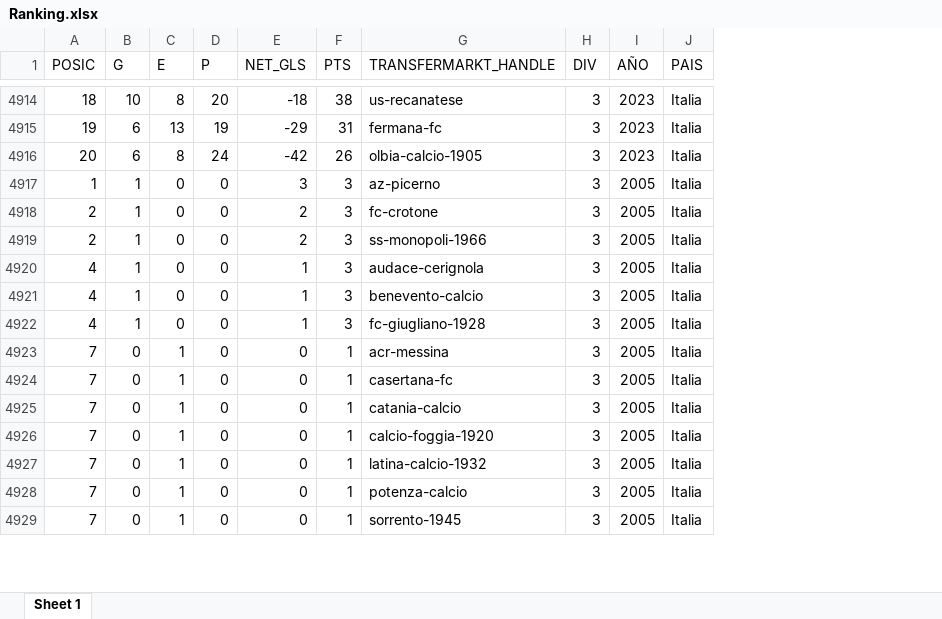
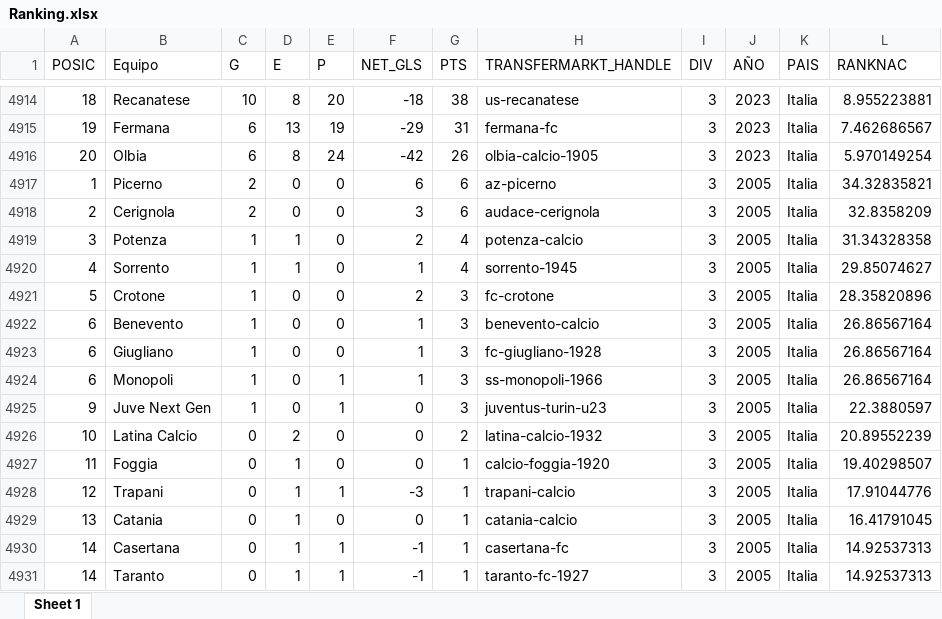
Before and after one commit to carlos-gomeztorres/TFG, an Excel workbook: data/raw/Ranking.xlsx, sheet Sheet 1, drawn as a sheet; only a part is shown, gaps mark what is left out; values as stored, in another font and other column widths than the file's, no borders; removed rows and columns are numbered as before the commit, all else as after; the diff covers the shown part only; the diff names each change by its address in the sheet, - before the commit and + after, or states it on an @@ line.

```diff
--- a/data/raw/Ranking.xlsx (sheet Sheet 1)
+++ b/data/raw/Ranking.xlsx (sheet Sheet 1)
+column B (Equipo), rows 4914-4920: Recanatese | Fermana | Olbia | Picerno | Cerignola | Potenza | Sorrento; rows 4922-4923: Benevento | Giugliano; rows 4926-4931: Latina Calcio | Foggia | Trapani | Catania | Casertana | Taranto
+column L (RANKNAC), rows 4914-4920: 8.955223881 | 7.462686567 | 5.970149254 | 34.32835821 | 32.8358209 | 31.34328358 | 29.85074627; rows 4922-4923: 26.86567164 | 26.86567164; rows 4926-4931: 20.89552239 | 19.40298507 | 17.91044776 | 16.41791045 | 14.92537313 | 14.92537313
-C4917:C4918 (G): 1
+C4917:C4918 (G): 2
-F4917 (NET_GLS): 3
+F4917 (NET_GLS): 6
-G4917:G4918 (PTS): 3
+G4917:G4918 (PTS): 6
-F4918 (NET_GLS): 2
+F4918 (NET_GLS): 3
-H4918 (TRANSFERMARKT_HANDLE): fc-crotone
+H4918 (TRANSFERMARKT_HANDLE): audace-cerignola
-A4919 (POSIC): 2
+A4919 (POSIC): 3
-D4919:D4920 (E): 0
+D4919:D4920 (E): 1
-G4919:G4920 (PTS): 3
+G4919:G4920 (PTS): 4
-H4919 (TRANSFERMARKT_HANDLE): ss-monopoli-1966
+H4919 (TRANSFERMARKT_HANDLE): potenza-calcio
-H4920 (TRANSFERMARKT_HANDLE): audace-cerignola
+H4920 (TRANSFERMARKT_HANDLE): sorrento-1945
+row 4921: 5 | Crotone | 1 | 0 | 0 | 2 | 3 | fc-crotone | 3 | 2005 | Italia | 28.35820896
-A4922:A4923 (POSIC): 4
+A4922:A4923 (POSIC): 6
+row 4924: 6 | Monopoli | 1 | 0 | 1 | 1 | 3 | ss-monopoli-1966 | 3 | 2005 | Italia | 26.86567164
+row 4925: 9 | Juve Next Gen | 1 | 0 | 1 | 0 | 3 | juventus-turin-u23 | 3 | 2005 | Italia | 22.3880597
-A4926 (POSIC): 7
+A4926 (POSIC): 10
-D4926 (E): 1
+D4926 (E): 2
-G4926 (PTS): 1
+G4926 (PTS): 2
-H4926 (TRANSFERMARKT_HANDLE): acr-messina
+H4926 (TRANSFERMARKT_HANDLE): latina-calcio-1932
-A4927 (POSIC): 7
+A4927 (POSIC): 11
-H4927 (TRANSFERMARKT_HANDLE): casertana-fc
+H4927 (TRANSFERMARKT_HANDLE): calcio-foggia-1920
-A4928 (POSIC): 7
+A4928 (POSIC): 12
-E4928 (P): 0
+E4928 (P): 1
-F4928 (NET_GLS): 0
+F4928 (NET_GLS): -3
-H4928 (TRANSFERMARKT_HANDLE): catania-calcio
+H4928 (TRANSFERMARKT_HANDLE): trapani-calcio
-row 4926: 7 | 0 | 1 | 0 | 0 | 1 | calcio-foggia-1920 | 3 | 2005 | Italia
-A4929 (POSIC): 7
+A4929 (POSIC): 13
-H4929 (TRANSFERMARKT_HANDLE): latina-calcio-1932
+H4929 (TRANSFERMARKT_HANDLE): catania-calcio
-A4930:A4931 (POSIC): 7
+A4930:A4931 (POSIC): 14
-E4930:E4931 (P): 0
+E4930:E4931 (P): 1
-F4930:F4931 (NET_GLS): 0
+F4930:F4931 (NET_GLS): -1
-H4930 (TRANSFERMARKT_HANDLE): potenza-calcio
+H4930 (TRANSFERMARKT_HANDLE): casertana-fc
-H4931 (TRANSFERMARKT_HANDLE): sorrento-1945
+H4931 (TRANSFERMARKT_HANDLE): taranto-fc-1927
```
Also changed, not shown: 27 added rows, 29 removed rows and 630 edited cells elsewhere in this sheet, data/aux/Equipos.xlsx, data/processed/M&A.xlsx, 21 other files.
